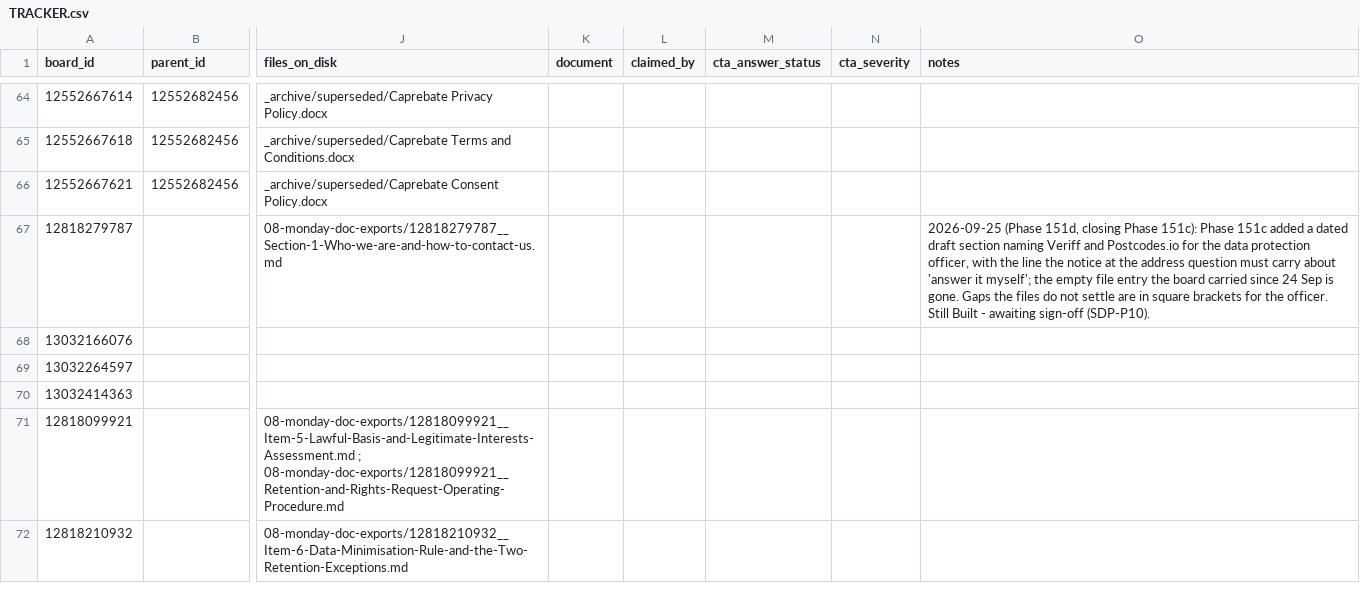
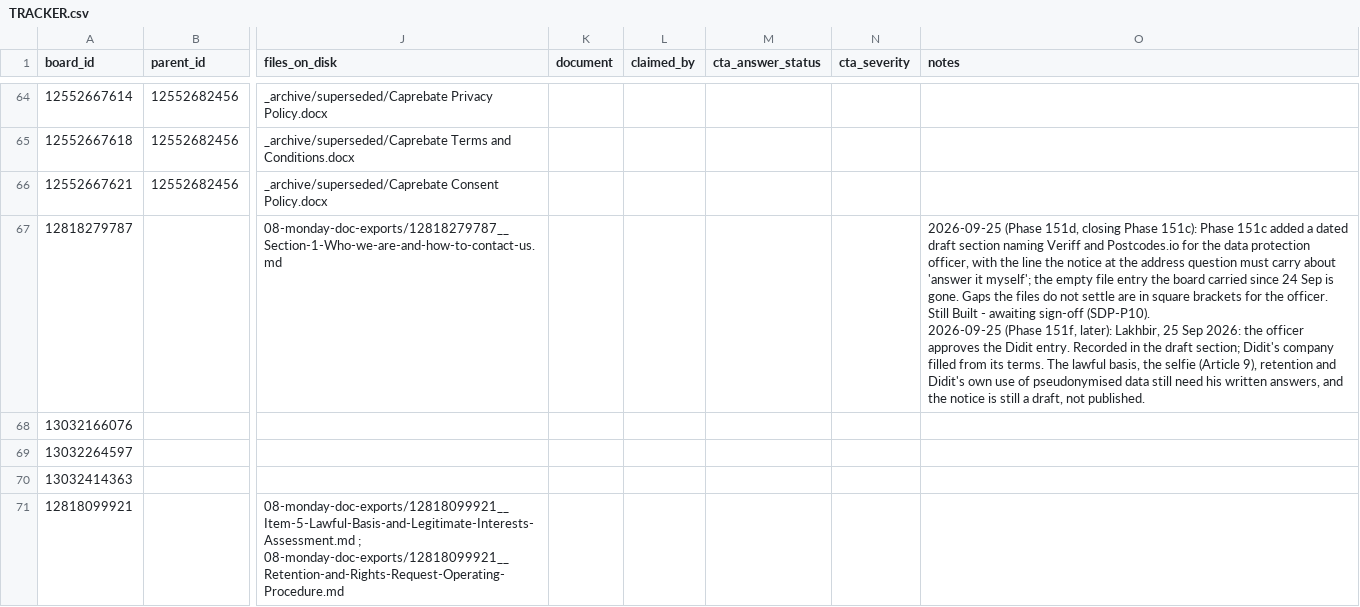
Before and after one commit to ldhillonaqlios/caprebate, a CSV file: Caprebate/00-START-HERE/hub/TRACKER.csv, drawn as a sheet; only a part is shown, gaps mark what is left out; the shorter side is filled out with more unchanged rows; ↵ is a line break in a cell; the diff names each change by its address in the sheet, - before the commit and + after, or states it on an @@ line.

```diff
--- a/Caprebate/00-START-HERE/hub/TRACKER.csv
+++ b/Caprebate/00-START-HERE/hub/TRACKER.csv
-O67 (notes): …sign-off (SDP-P10).
+O67 (notes): …sign-off (SDP-P10). ↵ 2026-09-25 (Phase 151f, later): Lakhbir, 25 Sep 2026: the officer approves the Didit entry. Recorded in the draft section; Didit's company filled from its terms. The lawful basis, the selfie (Article 9), retention and Didit's own use of pseudonymised data still need his written answers, and the notice is still a draft, not published.
```
Also changed, not shown: 2 other files.
